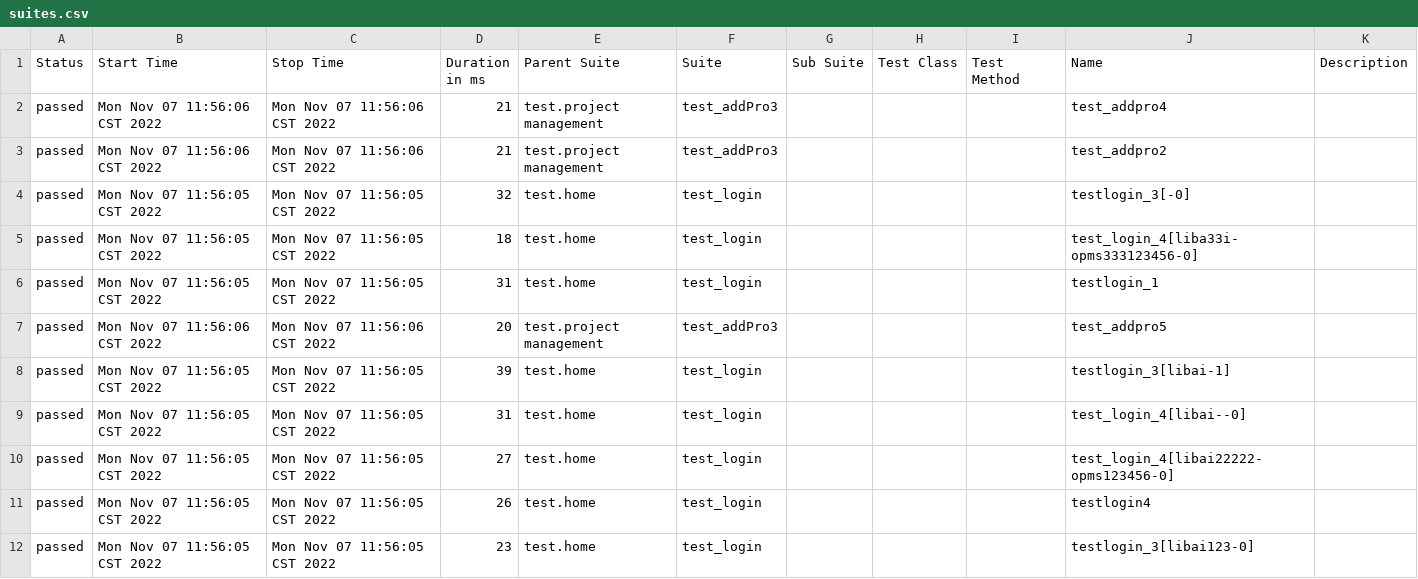
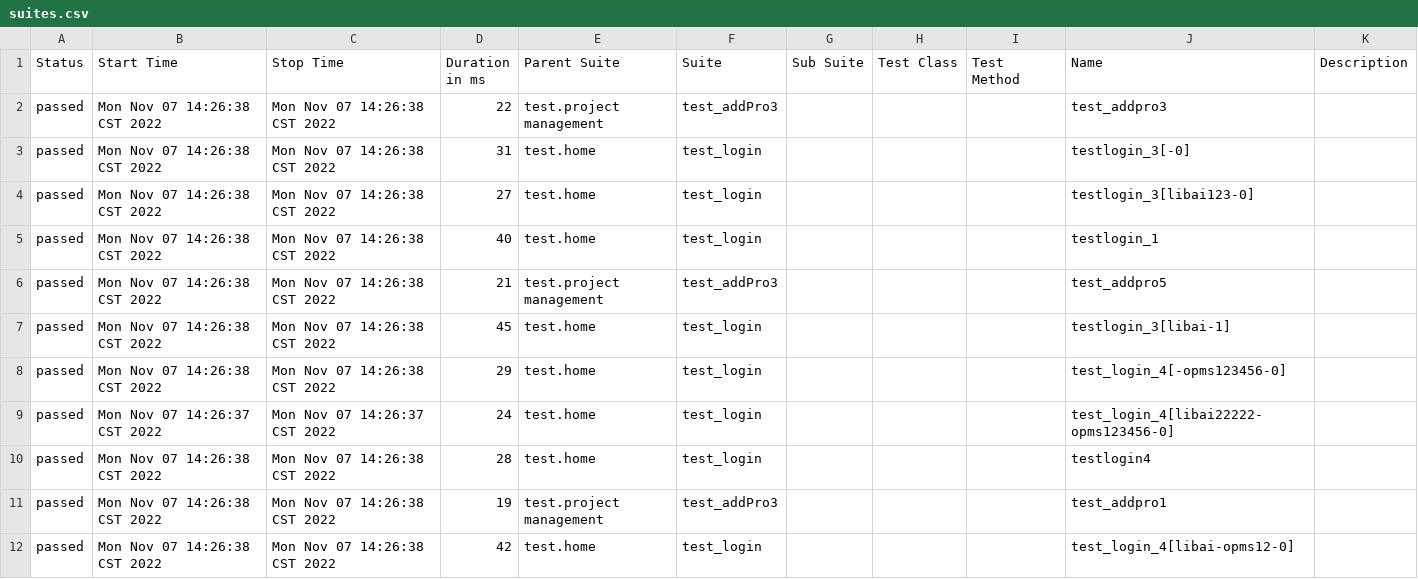
Before and after one commit to 3472552928/teststudy, a CSV file: report/report_html/data/suites.csv, drawn as a sheet; only a part is shown; the diff covers the shown part only.

```diff
--- a/report/report_html/data/suites.csv
+++ b/report/report_html/data/suites.csv
@@ -1,12 +1,12 @@
 "Status","Start Time","Stop Time","Duration in ms","Parent Suite","Suite","Sub Suite","Test Class","Test Method","Name","Description"
-"passed","Mon Nov 07 11:56:06 CST 2022","Mon Nov 07 11:56:06 CST 2022","21","test.project management","test_addPro3","","","","test_addpro4",""
-"passed","Mon Nov 07 11:56:06 CST 2022","Mon Nov 07 11:56:06 CST 2022","21","test.project management","test_addPro3","","","","test_addpro2",""
-"passed","Mon Nov 07 11:56:05 CST 2022","Mon Nov 07 11:56:05 CST 2022","32","test.home","test_login","","","","testlogin_3[-0]",""
-"passed","Mon Nov 07 11:56:05 CST 2022","Mon Nov 07 11:56:05 CST 2022","18","test.home","test_login","","","","test_login_4[liba33i-opms333123456-0]",""
-"passed","Mon Nov 07 11:56:05 CST 2022","Mon Nov 07 11:56:05 CST 2022","31","test.home","test_login","","","","testlogin_1",""
-"passed","Mon Nov 07 11:56:06 CST 2022","Mon Nov 07 11:56:06 CST 2022","20","test.project management","test_addPro3","","","","test_addpro5",""
-"passed","Mon Nov 07 11:56:05 CST 2022","Mon Nov 07 11:56:05 CST 2022","39","test.home","test_login","","","","testlogin_3[libai-1]",""
-"passed","Mon Nov 07 11:56:05 CST 2022","Mon Nov 07 11:56:05 CST 2022","31","test.home","test_login","","","","test_login_4[libai--0]",""
-"passed","Mon Nov 07 11:56:05 CST 2022","Mon Nov 07 11:56:05 CST 2022","27","test.home","test_login","","","","test_login_4[libai22222-opms123456-0]",""
-"passed","Mon Nov 07 11:56:05 CST 2022","Mon Nov 07 11:56:05 CST 2022","26","test.home","test_login","","","","testlogin4",""
-"passed","Mon Nov 07 11:56:05 CST 2022","Mon Nov 07 11:56:05 CST 2022","23","test.home","test_login","","","","testlogin_3[libai123-0]",""
+"passed","Mon Nov 07 14:26:38 CST 2022","Mon Nov 07 14:26:38 CST 2022","22","test.project management","test_addPro3","","","","test_addpro3",""
+"passed","Mon Nov 07 14:26:38 CST 2022","Mon Nov 07 14:26:38 CST 2022","31","test.home","test_login","","","","testlogin_3[-0]",""
+"passed","Mon Nov 07 14:26:38 CST 2022","Mon Nov 07 14:26:38 CST 2022","27","test.home","test_login","","","","testlogin_3[libai123-0]",""
+"passed","Mon Nov 07 14:26:38 CST 2022","Mon Nov 07 14:26:38 CST 2022","40","test.home","test_login","","","","testlogin_1",""
+"passed","Mon Nov 07 14:26:38 CST 2022","Mon Nov 07 14:26:38 CST 2022","21","test.project management","test_addPro3","","","","test_addpro5",""
+"passed","Mon Nov 07 14:26:38 CST 2022","Mon Nov 07 14:26:38 CST 2022","45","test.home","test_login","","","","testlogin_3[libai-1]",""
+"passed","Mon Nov 07 14:26:38 CST 2022","Mon Nov 07 14:26:38 CST 2022","29","test.home","test_login","","","","test_login_4[-opms123456-0]",""
+"passed","Mon Nov 07 14:26:37 CST 2022","Mon Nov 07 14:26:37 CST 2022","24","test.home","test_login","","","","test_login_4[libai22222-opms123456-0]",""
+"passed","Mon Nov 07 14:26:38 CST 2022","Mon Nov 07 14:26:38 CST 2022","28","test.home","test_login","","","","testlogin4",""
+"passed","Mon Nov 07 14:26:38 CST 2022","Mon Nov 07 14:26:38 CST 2022","19","test.project management","test_addPro3","","","","test_addpro1",""
+"passed","Mon Nov 07 14:26:38 CST 2022","Mon Nov 07 14:26:38 CST 2022","42","test.home","test_login","","","","test_login_4[libai-opms12-0]",""
```
Also changed, not shown: 1 added row, 1 removed row and 21 edited cells elsewhere in this file, report/report_html/data/behaviors.csv, 17 other files.
